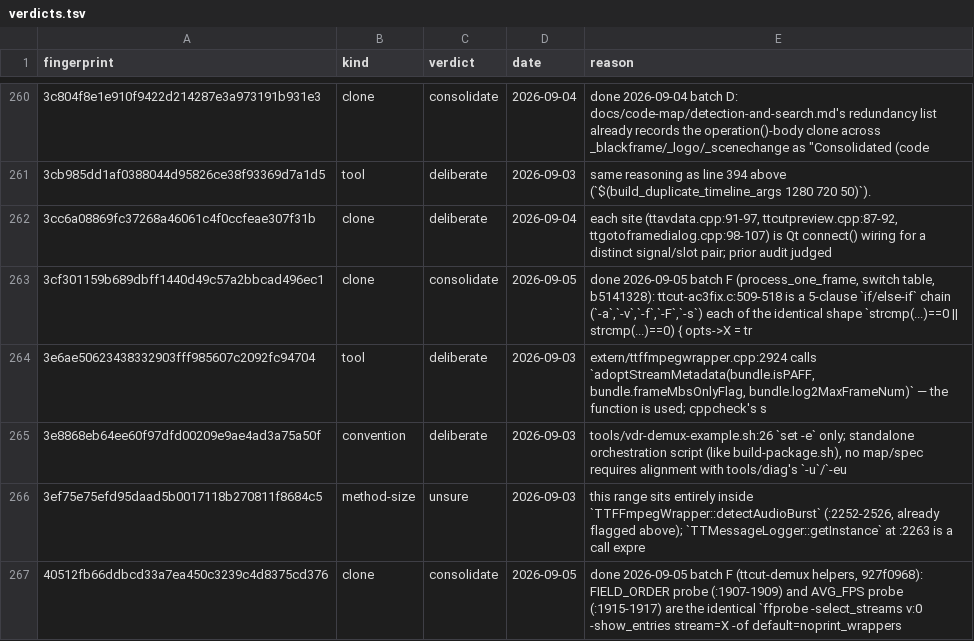
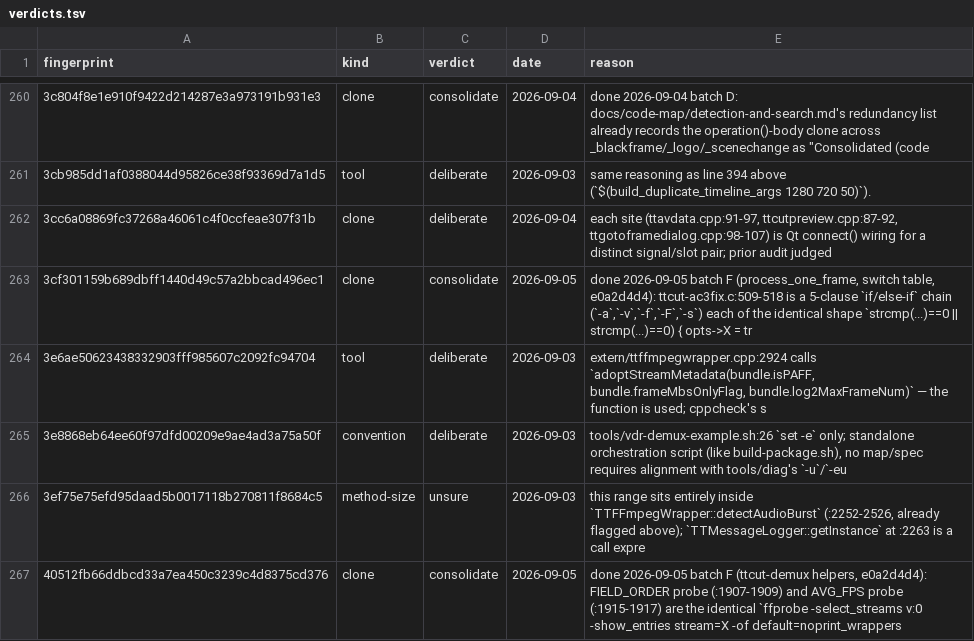
Before and after one commit to MINIXJR/TTCut-ng, a TSV file: docs/code-audit/verdicts.tsv, drawn as a sheet; only a part is shown, gaps mark what is left out; the diff covers the shown part only.

```diff
--- a/docs/code-audit/verdicts.tsv
+++ b/docs/code-audit/verdicts.tsv
@@ -262,3 +262,3 @@ fingerprint	kind	verdict	date	reason
 3cc6a08869fc37268a46061c4f0ccfeae307f31b	clone	deliberate	2026-09-04	each site (ttavdata.cpp:91-97, ttcutpreview.cpp:87-92, ttgotoframedialog.cpp:98-107) is Qt connect() wiring for a distinct signal/slot pair; prior audit judged
-3cf301159b689dbff1440d49c57a2bbcad496ec1	clone	consolidate	2026-09-05	done 2026-09-05 batch F (process_one_frame, switch table, b5141328): ttcut-ac3fix.c:509-518 is a 5-clause `if/else-if` chain (`-a`,`-v`,`-f`,`-F`,`-s`) each of the identical shape `strcmp(...)==0 || strcmp(...)==0) { opts->X = tr
+3cf301159b689dbff1440d49c57a2bbcad496ec1	clone	consolidate	2026-09-05	done 2026-09-05 batch F (process_one_frame, switch table, e0a2d4d4): ttcut-ac3fix.c:509-518 is a 5-clause `if/else-if` chain (`-a`,`-v`,`-f`,`-F`,`-s`) each of the identical shape `strcmp(...)==0 || strcmp(...)==0) { opts->X = tr
 3e6ae50623438332903fff985607c2092fc94704	tool	deliberate	2026-09-03	extern/ttffmpegwrapper.cpp:2924 calls `adoptStreamMetadata(bundle.isPAFF, bundle.frameMbsOnlyFlag, bundle.log2MaxFrameNum)` — the function is used; cppcheck's s
@@ -266,2 +266,2 @@ fingerprint	kind	verdict	date	reason
 3ef75e75efd95daad5b0017118b270811f8684c5	method-size	unsure	2026-09-03	this range sits entirely inside `TTFFmpegWrapper::detectAudioBurst` (:2252-2526, already flagged above); `TTMessageLogger::getInstance` at :2263 is a call expre
-40512fb66ddbcd33a7ea450c3239c4d8375cd376	clone	consolidate	2026-09-05	done 2026-09-05 batch F (ttcut-demux helpers, 927f0968): FIELD_ORDER probe (:1907-1909) and AVG_FPS probe (:1915-1917) are the identical `ffprobe -select_streams v:0 -show_entries stream=X -of default=noprint_wrappers
+40512fb66ddbcd33a7ea450c3239c4d8375cd376	clone	consolidate	2026-09-05	done 2026-09-05 batch F (ttcut-demux helpers, e0a2d4d4): FIELD_ORDER probe (:1907-1909) and AVG_FPS probe (:1915-1917) are the identical `ffprobe -select_streams v:0 -show_entries stream=X -of default=noprint_wrappers
```
Also changed, not shown: 35 edited cells elsewhere in this file, 16 other files.
